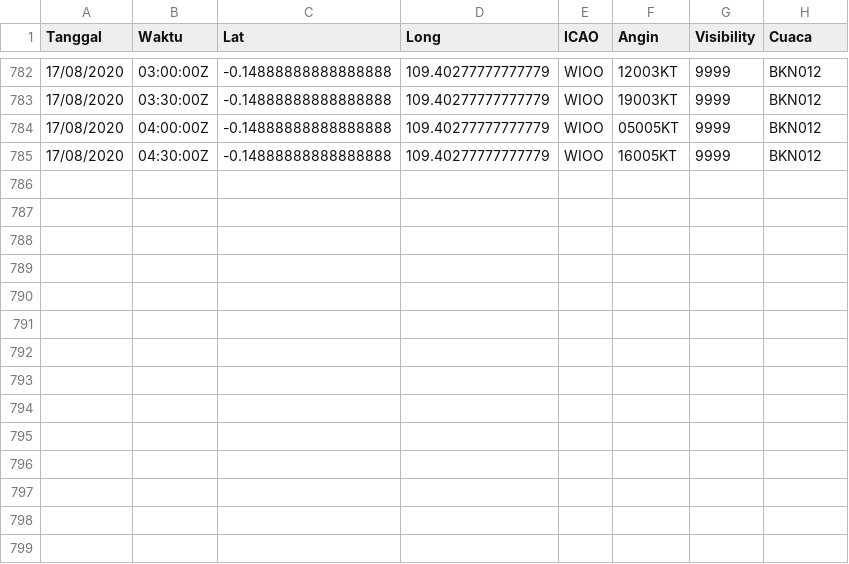
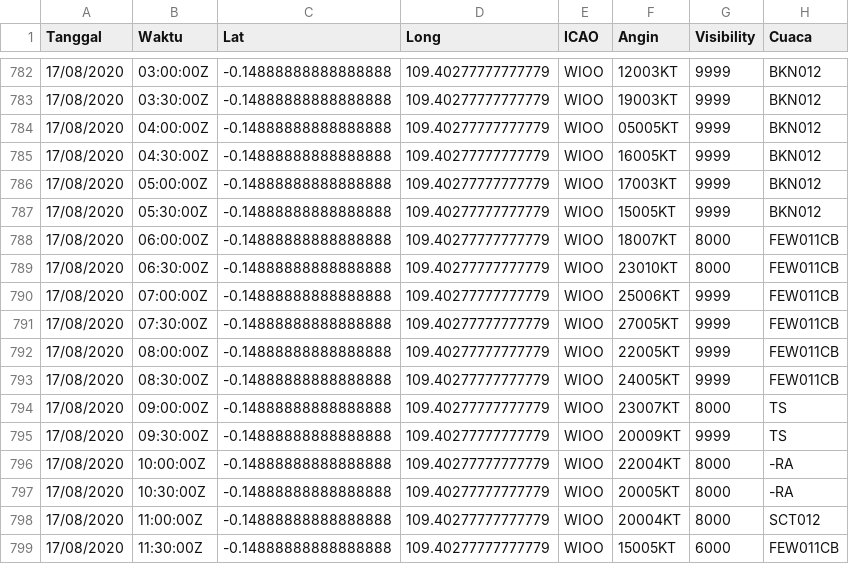
Before and after one commit to miko89/spartan_fdrs, a CSV file: data/visibility_wioo.csv, drawn as a sheet; only a part is shown, gaps mark what is left out.

```diff
--- a/data/visibility_wioo.csv
+++ b/data/visibility_wioo.csv
@@ -785 +785,15 @@ Tanggal,Waktu,Lat,Long,ICAO,Angin,Visibility,Cuaca
 17/08/2020,04:30:00Z	,-0.14888888888888888,109.40277777777779,WIOO,16005KT,9999,BKN012
+17/08/2020,05:00:00Z	,-0.14888888888888888,109.40277777777779,WIOO,17003KT,9999,BKN012
+17/08/2020,05:30:00Z	,-0.14888888888888888,109.40277777777779,WIOO,15005KT,9999,BKN012
+17/08/2020,06:00:00Z	,-0.14888888888888888,109.40277777777779,WIOO,18007KT,8000,FEW011CB
+17/08/2020,06:30:00Z	,-0.14888888888888888,109.40277777777779,WIOO,23010KT,8000,FEW011CB
+17/08/2020,07:00:00Z	,-0.14888888888888888,109.40277777777779,WIOO,25006KT,9999,FEW011CB
+17/08/2020,07:30:00Z	,-0.14888888888888888,109.40277777777779,WIOO,27005KT,9999,FEW011CB
+17/08/2020,08:00:00Z	,-0.14888888888888888,109.40277777777779,WIOO,22005KT,9999,FEW011CB
+17/08/2020,08:30:00Z	,-0.14888888888888888,109.40277777777779,WIOO,24005KT,9999,FEW011CB
+17/08/2020,09:00:00Z	,-0.14888888888888888,109.40277777777779,WIOO,23007KT,8000,TS
+17/08/2020,09:30:00Z	,-0.14888888888888888,109.40277777777779,WIOO,20009KT,9999,TS
+17/08/2020,10:00:00Z	,-0.14888888888888888,109.40277777777779,WIOO,22004KT,8000,-RA
+17/08/2020,10:30:00Z	,-0.14888888888888888,109.40277777777779,WIOO,20005KT,8000,-RA
+17/08/2020,11:00:00Z	,-0.14888888888888888,109.40277777777779,WIOO,20004KT,8000,SCT012
+17/08/2020,11:30:00Z	,-0.14888888888888888,109.40277777777779,WIOO,15005KT,6000,FEW011CB
```
Also changed, not shown: data/visibility.csv, data/visibility_wibb.csv, 21 other files.
